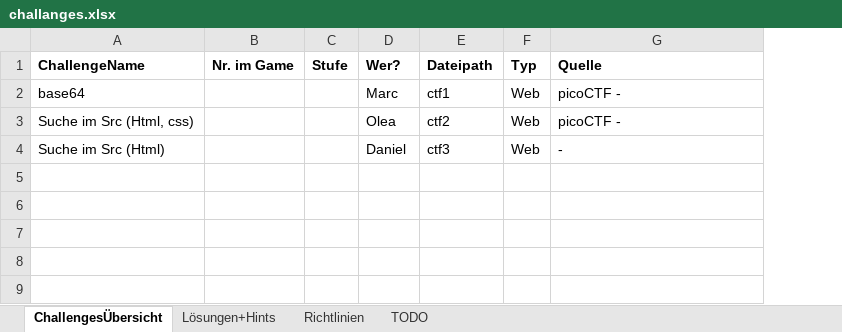
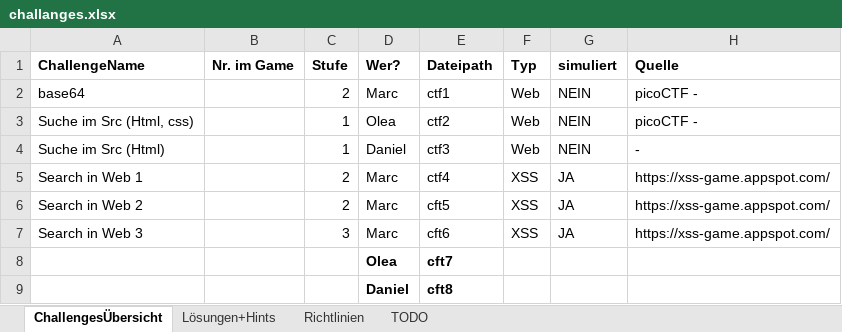
Before and after one commit to mschmidt1703/twine-ctf, an Excel workbook: challanges.xlsx, sheet ChallengesÜbersicht, drawn as a sheet; values as stored, in another font and other column widths than the file's, no borders; table styles not drawn; the diff names each change by its address in the sheet, - before the commit and + after, or states it on an @@ line.

Commit message:
weitere challenges

```diff
--- a/challanges.xlsx (sheet ChallengesÜbersicht)
+++ b/challanges.xlsx (sheet ChallengesÜbersicht)
+column G (simuliert), rows 2-4: all NEIN
-C2 (Stufe): (empty)
+C2 (Stufe): 2
-C3:C4 (Stufe): (empty)
+C3:C4 (Stufe): 1
+row 5: Search in Web 1 |  | 2 | Marc | ctf4 | XSS | JA | https://xss-game.appspot.com/
+row 6: Search in Web 2 |  | 2 | Marc | cft5 | XSS | JA | https://xss-game.appspot.com/
+row 7: Search in Web 3 |  | 3 | Marc | cft6 | XSS | JA | https://xss-game.appspot.com/
+row 8:  |  |  | Olea | cft7
+row 9:  |  |  | Daniel | cft8
```
Also changed, not shown: sheet Lösungen+Hints.
